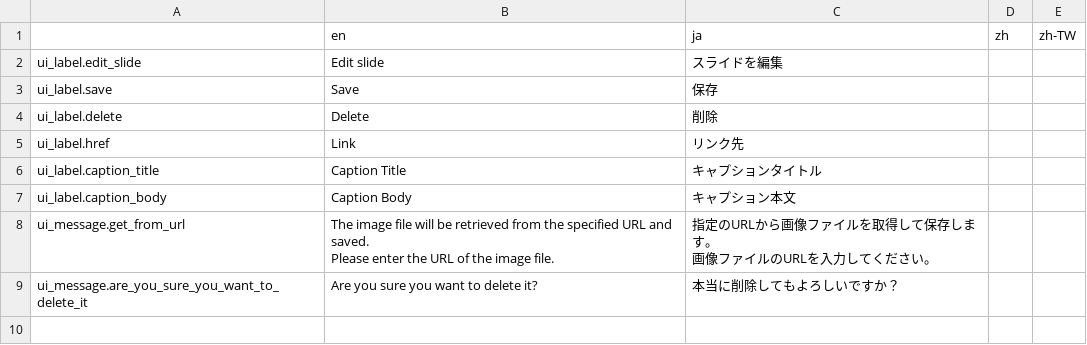
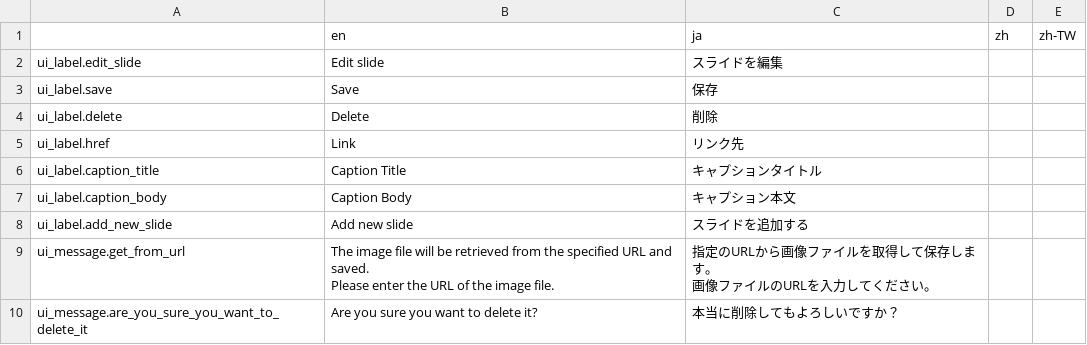
Before and after one commit to pickles2/px2style, a CSV file: src_broccoli/fields/imageList/modules/language.csv, drawn as a sheet; the diff names each change by its address in the sheet, - before the commit and + after, or states it on an @@ line.

Commit message:
image list field: 新しいスライドを追加ボタンを追加

```diff
--- a/src_broccoli/fields/imageList/modules/language.csv
+++ b/src_broccoli/fields/imageList/modules/language.csv
+row 8: ui_label.add_new_slide | Add new slide | スライドを追加する
```
Also changed, not shown: 23 other files.
